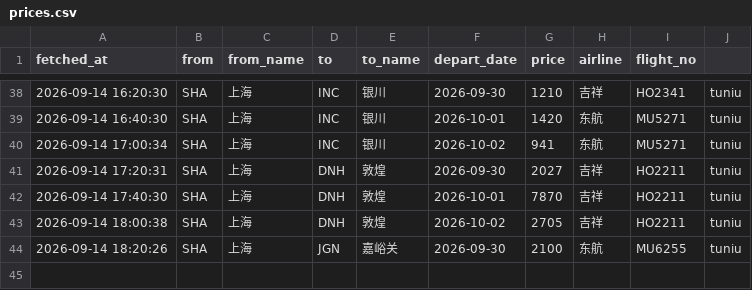
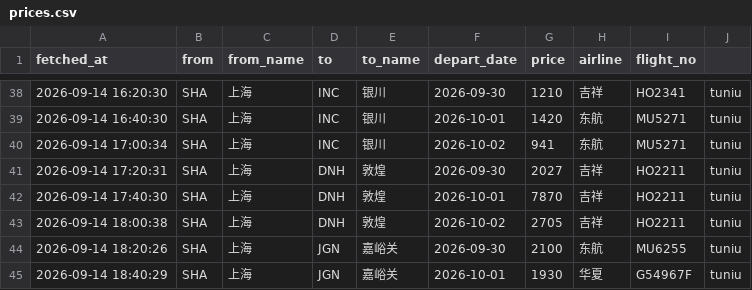
Before and after one commit to snymb233/jipiao-monitor, a CSV file: data/prices.csv, drawn as a sheet; only a part is shown, gaps mark what is left out.

```diff
--- a/data/prices.csv
+++ b/data/prices.csv
@@ -44 +44,2 @@ fetched_at,from,from_name,to,to_name,depart_date,price,airline,flight_no
 2026-09-14 18:20:26,SHA,上海,JGN,嘉峪关,2026-09-30,2100,东航,MU6255,tuniu
+2026-09-14 18:40:29,SHA,上海,JGN,嘉峪关,2026-10-01,1930,华夏,G54967F,tuniu
```
Also changed, not shown: 2 other files.
